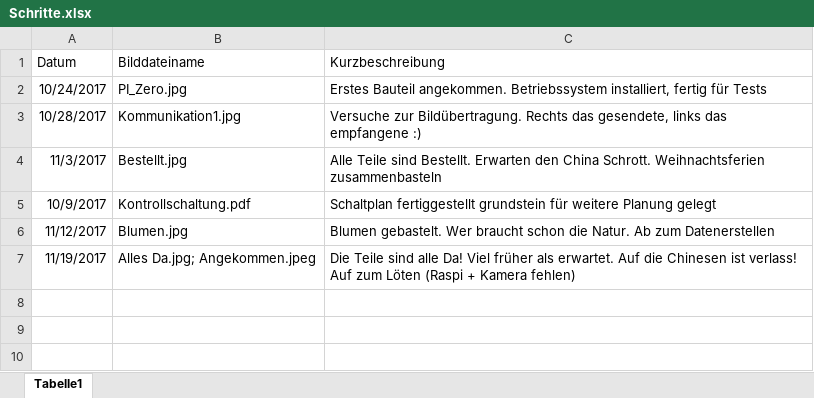
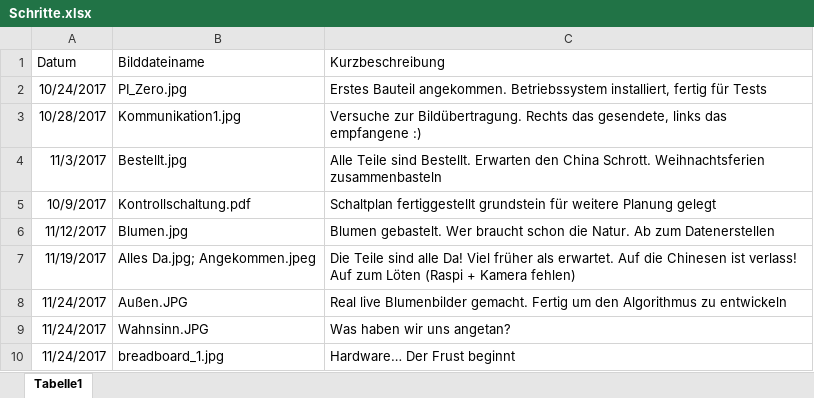
Before and after one commit to KoehlerT/Drohne, an Excel workbook: Dokumentation/Schritte.xlsx, sheet Tabelle1, drawn as a sheet; values as stored, in another font and other column widths than the file's, no borders; the diff names each change by its address in the sheet, - before the commit and + after, or states it on an @@ line.

```diff
--- a/Dokumentation/Schritte.xlsx (sheet Tabelle1)
+++ b/Dokumentation/Schritte.xlsx (sheet Tabelle1)
+row 8: 11/24/2017 | Außen.JPG | Real live Blumenbilder gemacht. Fertig um den Algorithmus zu entwickeln
+row 9: 11/24/2017 | Wahnsinn.JPG | Was haben wir uns angetan?
+row 10: 11/24/2017 | breadboard_1.jpg | Hardware… Der Frust beginnt
```
Also changed, not shown: 4 other files.
